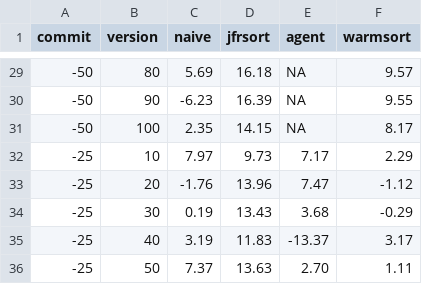
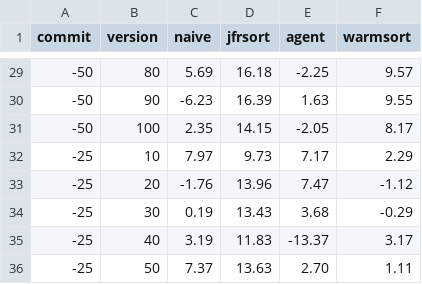
Before and after one commit to Talank/otog, a CSV file: tool/paper_tables/reduction_percentage_comparison.csv, drawn as a sheet; only a part is shown, gaps mark what is left out; the diff covers the shown part only.

```diff
--- a/tool/paper_tables/reduction_percentage_comparison.csv
+++ b/tool/paper_tables/reduction_percentage_comparison.csv
@@ -29,4 +29,4 @@ commit,version,naive,jfrsort,agent,warmsort
--50,80,5.69,16.18,NA,9.57
--50,90,-6.23,16.39,NA,9.55
--50,100,2.35,14.15,NA,8.17
+-50,80,5.69,16.18,-2.25,9.57
+-50,90,-6.23,16.39,1.63,9.55
+-50,100,2.35,14.15,-2.05,8.17
 -25,10,7.97,9.73,7.17,2.29
```
Also changed, not shown: 27 edited cells elsewhere in this file, 5 other files.
